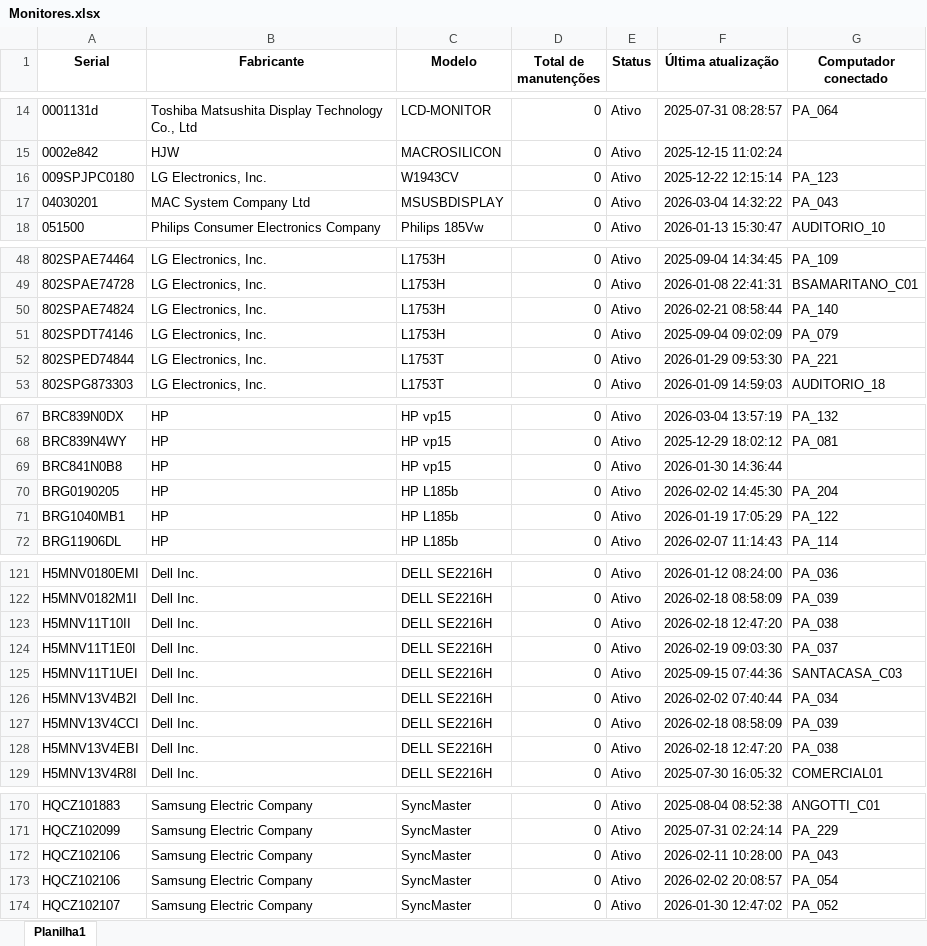
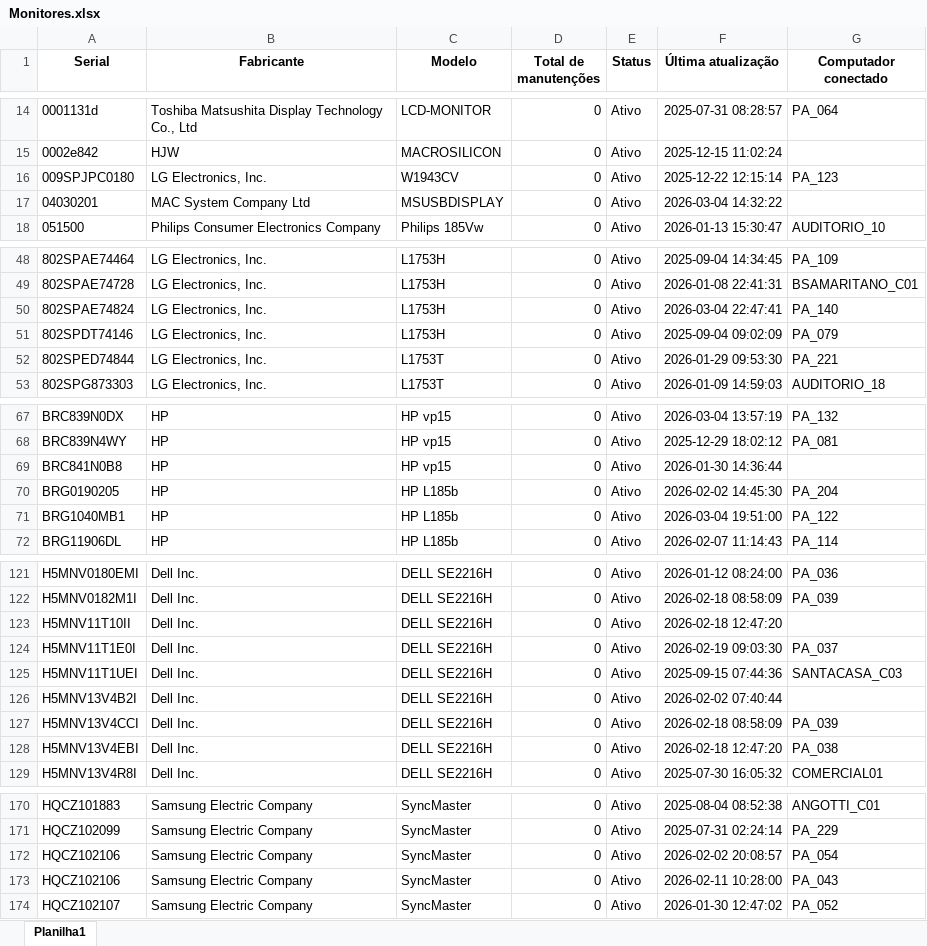
Before and after one commit to EstiloTlmk/export-relatorios-pbi, an Excel workbook: Monitores.xlsx, sheet Planilha1, drawn as a sheet; only a part is shown, gaps mark what is left out; values as stored, in another font and other column widths than the file's, no borders; the diff covers the shown part only; the diff names each change by its address in the sheet, - before the commit and + after, or states it on an @@ line.

```diff
--- a/Monitores.xlsx (sheet Planilha1)
+++ b/Monitores.xlsx (sheet Planilha1)
-G17 (Computador conectado): PA_043
+G17 (Computador conectado): (empty)
-F50 (Última atualização): 2026-02-21 08:58:44
+F50 (Última atualização): 2026-03-04 22:47:41
-F71 (Última atualização): 2026-01-19 17:05:29
+F71 (Última atualização): 2026-03-04 19:51:00
-G123 (Computador conectado): PA_038
+G123 (Computador conectado): (empty)
-G126 (Computador conectado): PA_034
+G126 (Computador conectado): (empty)
@@ row 173 moved to row 172: HQCZ102106 @@
```
Also changed, not shown: 2 edited cells elsewhere in this sheet, Computadores.xlsx.
